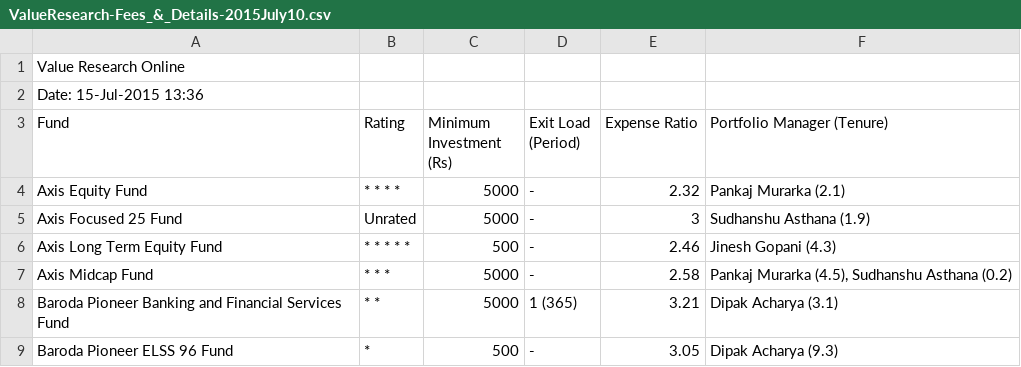
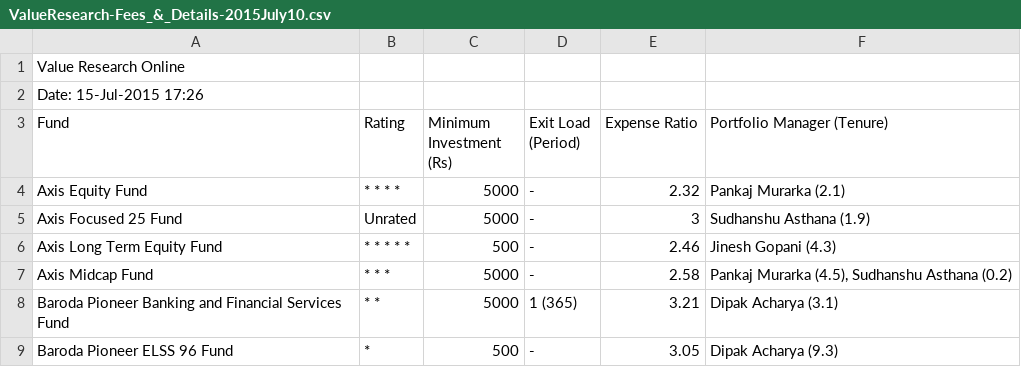
Before and after one commit to vjnan369/atcrypsis, a CSV file: ValueResearch-Fees_&_Details-2015July10.csv, drawn as a sheet; only a part is shown.

```diff
--- a/ValueResearch-Fees_&_Details-2015July10.csv
+++ b/ValueResearch-Fees_&_Details-2015July10.csv
@@ -1,3 +1,3 @@
 "Value Research Online"
-"Date: 15-Jul-2015 13:36"
+"Date: 15-Jul-2015 17:26"
 "Fund","Rating","Minimum Investment (Rs)","Exit Load (Period)","Expense Ratio","Portfolio Manager (Tenure)"
```
Also changed, not shown: ValueResearch-Return_Overview-2015July10.csv, ValueResearch-Snapshot-2015July10.csv, 5 other files.
